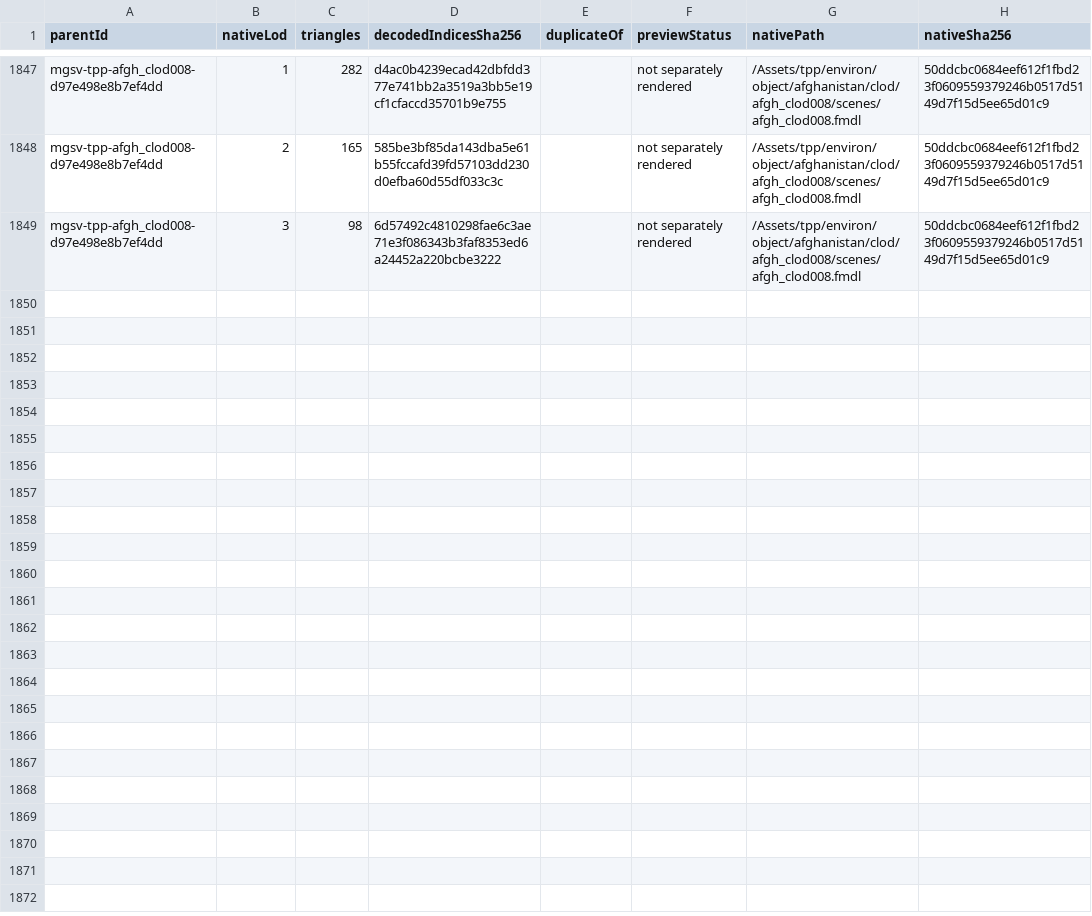
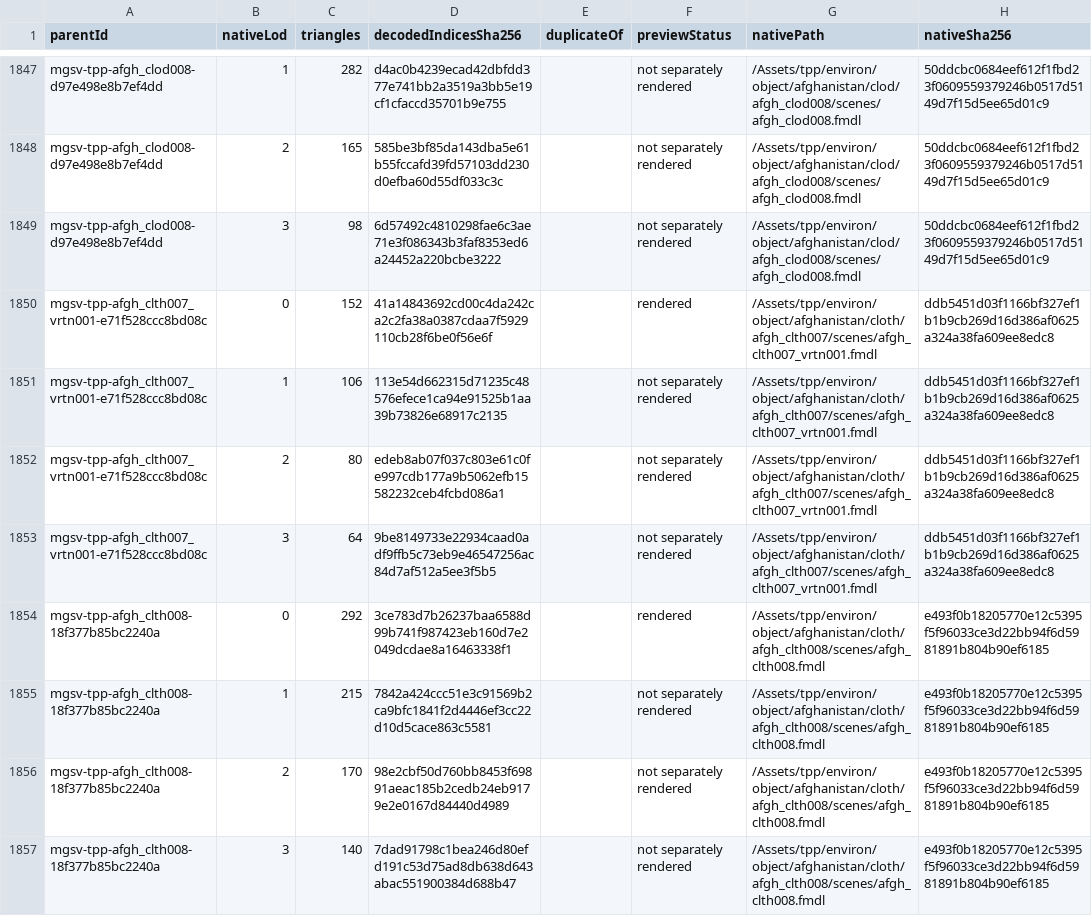
Before and after one commit to arsenal-pt/immersive-mother-base, a CSV file: research/asset-library/batch-native-lods.csv, drawn as a sheet; only a part is shown, gaps mark what is left out; the diff names each change by its address in the sheet, - before the commit and + after, or states it on an @@ line.

```diff
--- a/research/asset-library/batch-native-lods.csv
+++ b/research/asset-library/batch-native-lods.csv
+row 1850: mgsv-tpp-afgh_clth007_vrtn001-e71f528ccc8bd08c | 0 | 152 | 41a14843692cd00c4da242ca2c2fa38a0387cdaa7f5929110cb28f6be0f56e6f |  | rendered | /Assets/tpp/environ/object/afghanistan/cloth/afgh_clth007/scenes/afgh_clth007_vrtn001.fmdl | ddb5451d03f1166bf327ef1b1b9cb269d16d386af0625a324a38fa609ee8edc8
+row 1851: mgsv-tpp-afgh_clth007_vrtn001-e71f528ccc8bd08c | 1 | 106 | 113e54d662315d71235c48576efece1ca94e91525b1aa39b73826e68917c2135 |  | not separately rendered | /Assets/tpp/environ/object/afghanistan/cloth/afgh_clth007/scenes/afgh_clth007_vrtn001.fmdl | ddb5451d03f1166bf327ef1b1b9cb269d16d386af0625a324a38fa609ee8edc8
+row 1852: mgsv-tpp-afgh_clth007_vrtn001-e71f528ccc8bd08c | 2 | 80 | edeb8ab07f037c803e61c0fe997cdb177a9b5062efb15582232ceb4fcbd086a1 |  | not separately rendered | /Assets/tpp/environ/object/afghanistan/cloth/afgh_clth007/scenes/afgh_clth007_vrtn001.fmdl | ddb5451d03f1166bf327ef1b1b9cb269d16d386af0625a324a38fa609ee8edc8
+row 1853: mgsv-tpp-afgh_clth007_vrtn001-e71f528ccc8bd08c | 3 | 64 | 9be8149733e22934caad0adf9ffb5c73eb9e46547256ac84d7af512a5ee3f5b5 |  | not separately rendered | /Assets/tpp/environ/object/afghanistan/cloth/afgh_clth007/scenes/afgh_clth007_vrtn001.fmdl | ddb5451d03f1166bf327ef1b1b9cb269d16d386af0625a324a38fa609ee8edc8
+row 1854: mgsv-tpp-afgh_clth008-18f377b85bc2240a | 0 | 292 | 3ce783d7b26237baa6588d99b741f987423eb160d7e2049dcdae8a16463338f1 |  | rendered | /Assets/tpp/environ/object/afghanistan/cloth/afgh_clth008/scenes/afgh_clth008.fmdl | e493f0b18205770e12c5395f5f96033ce3d22bb94f6d5981891b804b90ef6185
+row 1855: mgsv-tpp-afgh_clth008-18f377b85bc2240a | 1 | 215 | 7842a424ccc51e3c91569b2ca9bfc1841f2d4446ef3cc22d10d5cace863c5581 |  | not separately rendered | /Assets/tpp/environ/object/afghanistan/cloth/afgh_clth008/scenes/afgh_clth008.fmdl | e493f0b18205770e12c5395f5f96033ce3d22bb94f6d5981891b804b90ef6185
+row 1856: mgsv-tpp-afgh_clth008-18f377b85bc2240a | 2 | 170 | 98e2cbf50d760bb8453f69891aeac185b2cedb24eb9179e2e0167d84440d4989 |  | not separately rendered | /Assets/tpp/environ/object/afghanistan/cloth/afgh_clth008/scenes/afgh_clth008.fmdl | e493f0b18205770e12c5395f5f96033ce3d22bb94f6d5981891b804b90ef6185
+row 1857: mgsv-tpp-afgh_clth008-18f377b85bc2240a | 3 | 140 | 7dad91798c1bea246d80efd191c53d75ad8db638d643abac551900384d688b47 |  | not separately rendered | /Assets/tpp/environ/object/afghanistan/cloth/afgh_clth008/scenes/afgh_clth008.fmdl | e493f0b18205770e12c5395f5f96033ce3d22bb94f6d5981891b804b90ef6185
```
Also changed, not shown: research/asset-library/catalogue.csv, research/asset-library/display-catalogue.csv, 39 other files.
